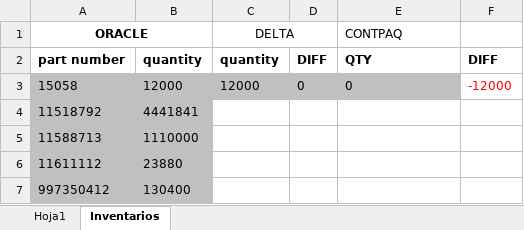
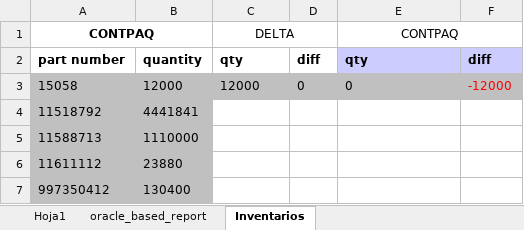
Before and after one commit to Karosuo/excel_tools, an Excel workbook: Inventory_comparator/master_comparison.xlsm, sheet Inventarios, drawn as a sheet; only a part is shown; values as stored, in another font and other column widths than the file's, no borders; the diff names each change by its address in the sheet, - before the commit and + after, or states it on an @@ line.

Commit message:
Add, stared with the oracle based comparator
correctly copy 2 props from oracle to master comparison

```diff
--- a/Inventory_comparator/master_comparison.xlsm (sheet Inventarios)
+++ b/Inventory_comparator/master_comparison.xlsm (sheet Inventarios)
+sheet tab: oracle_based_report
-A1: ORACLE
+A1: CONTPAQ
-E1 alignment: left
+E1 alignment: center
+E1:F1 merged
-C2: quantity
+C2: qty
-D2: DIFF
+D2: diff
-E2: QTY
+E2: qty
-E2:F2 fill: none
+E2:F2 fill: #CCCCFF
-F2: DIFF
+F2: diff
-F3 fill: none
+F3 fill: #C0C0C0
```
